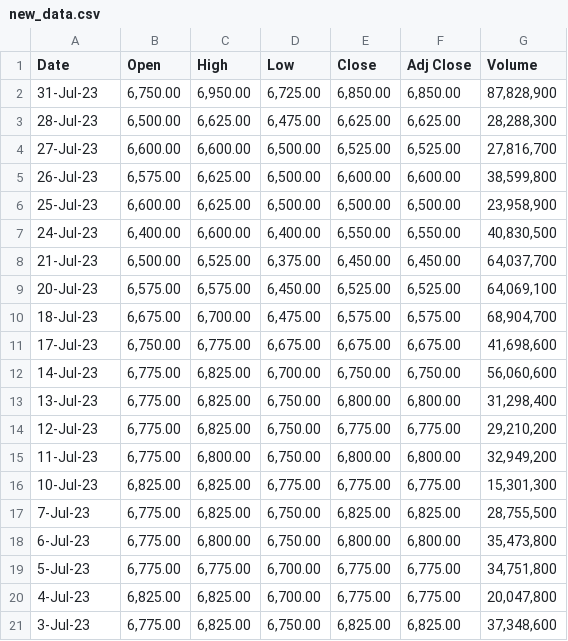
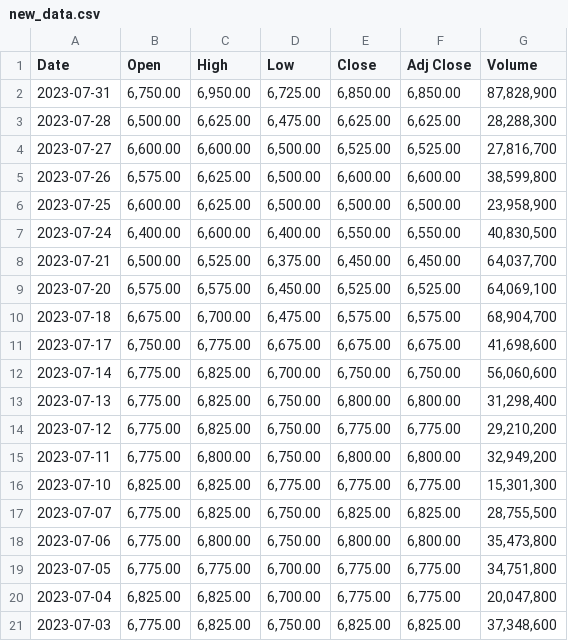
Before and after one commit to rezfact/ml-simple-regression, a CSV file: new_data.csv, drawn as a sheet.

```diff
--- a/new_data.csv
+++ b/new_data.csv
@@ -1,21 +1,21 @@
 Date,Open,High,Low,Close,Adj Close,Volume
-31-Jul-23,"6,750.00","6,950.00","6,725.00","6,850.00","6,850.00","87,828,900"
-28-Jul-23,"6,500.00","6,625.00","6,475.00","6,625.00","6,625.00","28,288,300"
-27-Jul-23,"6,600.00","6,600.00","6,500.00","6,525.00","6,525.00","27,816,700"
-26-Jul-23,"6,575.00","6,625.00","6,500.00","6,600.00","6,600.00","38,599,800"
-25-Jul-23,"6,600.00","6,625.00","6,500.00","6,500.00","6,500.00","23,958,900"
-24-Jul-23,"6,400.00","6,600.00","6,400.00","6,550.00","6,550.00","40,830,500"
-21-Jul-23,"6,500.00","6,525.00","6,375.00","6,450.00","6,450.00","64,037,700"
-20-Jul-23,"6,575.00","6,575.00","6,450.00","6,525.00","6,525.00","64,069,100"
-18-Jul-23,"6,675.00","6,700.00","6,475.00","6,575.00","6,575.00","68,904,700"
-17-Jul-23,"6,750.00","6,775.00","6,675.00","6,675.00","6,675.00","41,698,600"
-14-Jul-23,"6,775.00","6,825.00","6,700.00","6,750.00","6,750.00","56,060,600"
-13-Jul-23,"6,775.00","6,825.00","6,750.00","6,800.00","6,800.00","31,298,400"
-12-Jul-23,"6,775.00","6,825.00","6,750.00","6,775.00","6,775.00","29,210,200"
-11-Jul-23,"6,775.00","6,800.00","6,750.00","6,800.00","6,800.00","32,949,200"
-10-Jul-23,"6,825.00","6,825.00","6,775.00","6,775.00","6,775.00","15,301,300"
-7-Jul-23,"6,775.00","6,825.00","6,750.00","6,825.00","6,825.00","28,755,500"
-6-Jul-23,"6,775.00","6,800.00","6,750.00","6,800.00","6,800.00","35,473,800"
-5-Jul-23,"6,775.00","6,775.00","6,700.00","6,775.00","6,775.00","34,751,800"
-4-Jul-23,"6,825.00","6,825.00","6,700.00","6,775.00","6,775.00","20,047,800"
-3-Jul-23,"6,775.00","6,825.00","6,750.00","6,825.00","6,825.00","37,348,600"
+2023-07-31,"6,750.00","6,950.00","6,725.00","6,850.00","6,850.00","87,828,900"
+2023-07-28,"6,500.00","6,625.00","6,475.00","6,625.00","6,625.00","28,288,300"
+2023-07-27,"6,600.00","6,600.00","6,500.00","6,525.00","6,525.00","27,816,700"
+2023-07-26,"6,575.00","6,625.00","6,500.00","6,600.00","6,600.00","38,599,800"
+2023-07-25,"6,600.00","6,625.00","6,500.00","6,500.00","6,500.00","23,958,900"
+2023-07-24,"6,400.00","6,600.00","6,400.00","6,550.00","6,550.00","40,830,500"
+2023-07-21,"6,500.00","6,525.00","6,375.00","6,450.00","6,450.00","64,037,700"
+2023-07-20,"6,575.00","6,575.00","6,450.00","6,525.00","6,525.00","64,069,100"
+2023-07-18,"6,675.00","6,700.00","6,475.00","6,575.00","6,575.00","68,904,700"
+2023-07-17,"6,750.00","6,775.00","6,675.00","6,675.00","6,675.00","41,698,600"
+2023-07-14,"6,775.00","6,825.00","6,700.00","6,750.00","6,750.00","56,060,600"
+2023-07-13,"6,775.00","6,825.00","6,750.00","6,800.00","6,800.00","31,298,400"
+2023-07-12,"6,775.00","6,825.00","6,750.00","6,775.00","6,775.00","29,210,200"
+2023-07-11,"6,775.00","6,800.00","6,750.00","6,800.00","6,800.00","32,949,200"
+2023-07-10,"6,825.00","6,825.00","6,775.00","6,775.00","6,775.00","15,301,300"
+2023-07-07,"6,775.00","6,825.00","6,750.00","6,825.00","6,825.00","28,755,500"
+2023-07-06,"6,775.00","6,800.00","6,750.00","6,800.00","6,800.00","35,473,800"
+2023-07-05,"6,775.00","6,775.00","6,700.00","6,775.00","6,775.00","34,751,800"
+2023-07-04,"6,825.00","6,825.00","6,700.00","6,775.00","6,775.00","20,047,800"
+2023-07-03,"6,775.00","6,825.00","6,750.00","6,825.00","6,825.00","37,348,600"
```
Also changed, not shown: 2 other files.
